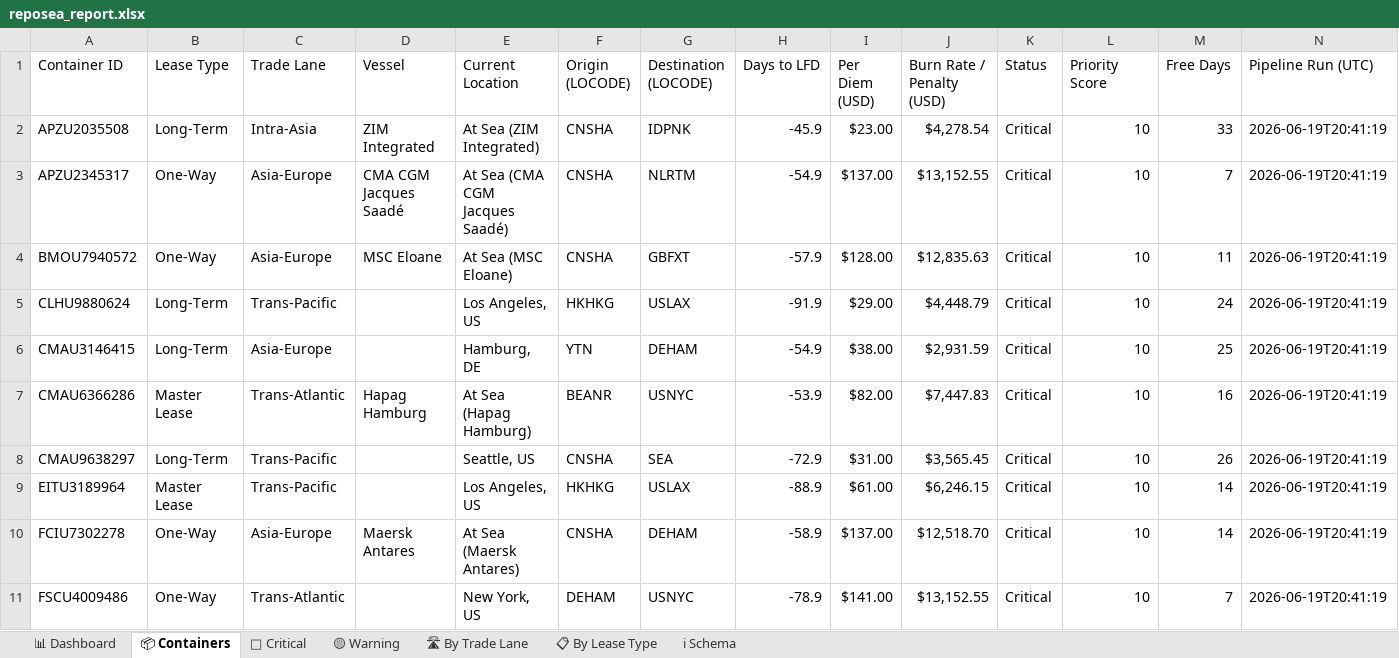
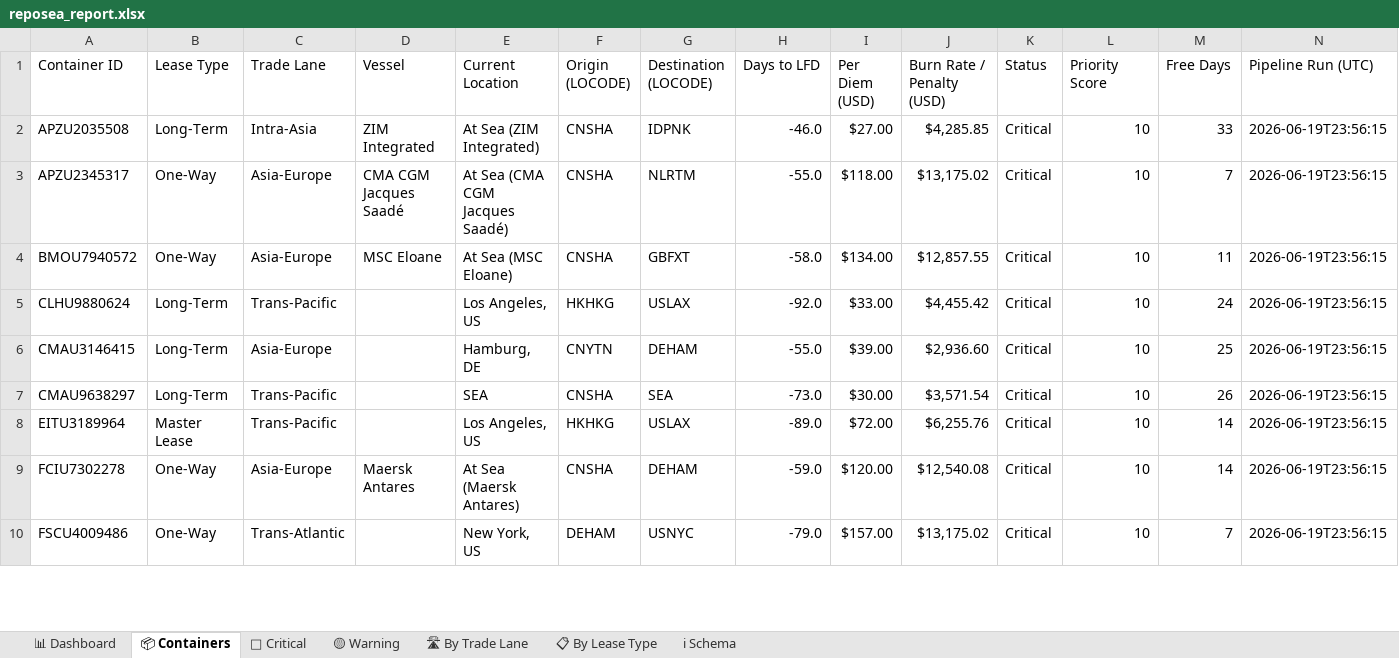
Before and after one commit to rahulmistry18/Reposea_container_optimizer, an Excel workbook: data/exports/reposea_report.xlsx, sheet 📦 Containers, drawn as a sheet; only a part is shown; values as stored, in another font and other column widths than the file's, no cell formats; table styles not drawn; removed rows and columns are numbered as before the commit, all else as after; the diff covers the shown part only; the diff names each change by its address in the sheet, - before the commit and + after, or states it on an @@ line.

Commit message:
chore(data): pipeline run 2026-06-19T15:56:16Z [skip ci]

```diff
--- a/data/exports/reposea_report.xlsx (sheet 📦 Containers)
+++ b/data/exports/reposea_report.xlsx (sheet 📦 Containers)
-H2 (Days to LFD): -45.9
+H2 (Days to LFD): -46.0
-I2 (Per Diem (USD)): $23.00
+I2 (Per Diem (USD)): $27.00
-J2 (Burn Rate / Penalty (USD)): $4,278.54
+J2 (Burn Rate / Penalty (USD)): $4,285.85
-N2:N6 (Pipeline Run (UTC)): 2026-06-19T20:41:19
+N2:N6 (Pipeline Run (UTC)): 2026-06-19T23:56:15
-H3 (Days to LFD): -54.9
+H3 (Days to LFD): -55.0
-I3 (Per Diem (USD)): $137.00
+I3 (Per Diem (USD)): $118.00
-J3 (Burn Rate / Penalty (USD)): $13,152.55
+J3 (Burn Rate / Penalty (USD)): $13,175.02
-H4 (Days to LFD): -57.9
+H4 (Days to LFD): -58.0
-I4 (Per Diem (USD)): $128.00
+I4 (Per Diem (USD)): $134.00
-J4 (Burn Rate / Penalty (USD)): $12,835.63
+J4 (Burn Rate / Penalty (USD)): $12,857.55
-H5 (Days to LFD): -91.9
+H5 (Days to LFD): -92.0
-I5 (Per Diem (USD)): $29.00
+I5 (Per Diem (USD)): $33.00
-J5 (Burn Rate / Penalty (USD)): $4,448.79
+J5 (Burn Rate / Penalty (USD)): $4,455.42
-F6 (Origin (LOCODE)): YTN
+F6 (Origin (LOCODE)): CNYTN
-H6 (Days to LFD): -54.9
+H6 (Days to LFD): -55.0
-I6 (Per Diem (USD)): $38.00
+I6 (Per Diem (USD)): $39.00
-J6 (Burn Rate / Penalty (USD)): $2,931.59
+J6 (Burn Rate / Penalty (USD)): $2,936.60
-row 7: CMAU6366286 | Master Lease | Trans-Atlantic | Hapag Hamburg | At Sea (Hapag Hamburg) | BEANR | USNYC | -53.9 | $82.00 | $7,447.83 | Critical | 10 | 16 | 2026-06-19T20:41:19
-E7 (Current Location): Seattle, US
+E7 (Current Location): SEA
-H7 (Days to LFD): -72.9
+H7 (Days to LFD): -73.0
-I7 (Per Diem (USD)): $31.00
+I7 (Per Diem (USD)): $30.00
-J7 (Burn Rate / Penalty (USD)): $3,565.45
+J7 (Burn Rate / Penalty (USD)): $3,571.54
-N7:N10 (Pipeline Run (UTC)): 2026-06-19T20:41:19
+N7:N10 (Pipeline Run (UTC)): 2026-06-19T23:56:15
-H8 (Days to LFD): -88.9
+H8 (Days to LFD): -89.0
-I8 (Per Diem (USD)): $61.00
+I8 (Per Diem (USD)): $72.00
-J8 (Burn Rate / Penalty (USD)): $6,246.15
+J8 (Burn Rate / Penalty (USD)): $6,255.76
-H9 (Days to LFD): -58.9
+H9 (Days to LFD): -59.0
-I9 (Per Diem (USD)): $137.00
+I9 (Per Diem (USD)): $120.00
-J9 (Burn Rate / Penalty (USD)): $12,518.70
+J9 (Burn Rate / Penalty (USD)): $12,540.08
-H10 (Days to LFD): -78.9
+H10 (Days to LFD): -79.0
-I10 (Per Diem (USD)): $141.00
+I10 (Per Diem (USD)): $157.00
-J10 (Burn Rate / Penalty (USD)): $13,152.55
+J10 (Burn Rate / Penalty (USD)): $13,175.02
```
Also changed, not shown: 12 added rows, 11 removed rows and 58 edited cells elsewhere in this sheet, sheet 🔴 Critical, sheet 🛣 By Trade Lane, sheet 📊 Dashboard, sheet 📋 By Lease Type, cell formats, 7 other files.
